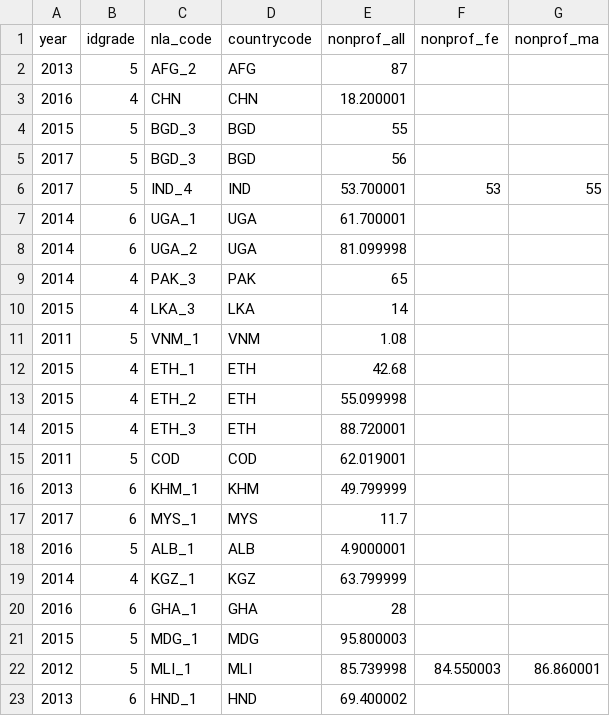
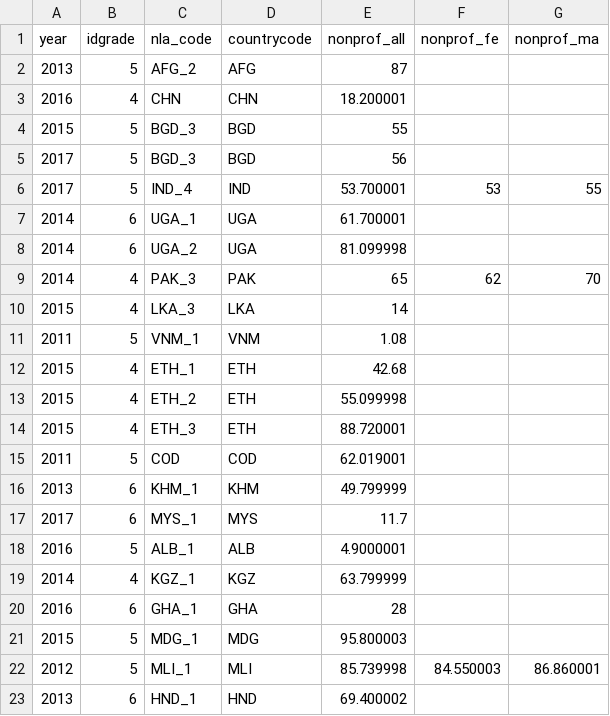
Before and after one commit to worldbank/LearningPoverty, a CSV file: 01_data/011_rawdata/hosted_in_repo/proficiency_from_NLA_md.csv, drawn as a sheet.

```diff
--- a/01_data/011_rawdata/hosted_in_repo/proficiency_from_NLA_md.csv
+++ b/01_data/011_rawdata/hosted_in_repo/proficiency_from_NLA_md.csv
@@ -8,3 +8,3 @@ year,idgrade,nla_code,countrycode,nonprof_all,nonprof_fe,nonprof_ma
 2014,6,UGA_2,UGA,81.099998,,
-2014,4,PAK_3,PAK,65,,
+2014,4,PAK_3,PAK,65,62,70
 2015,4,LKA_3,LKA,14,,
```
Also changed, not shown: 01_data/011_rawdata/hosted_in_repo/country_metadata.csv, 01_data/011_rawdata/hosted_in_repo/enrollment_tenr_wbopendata.csv, 8 other files.
